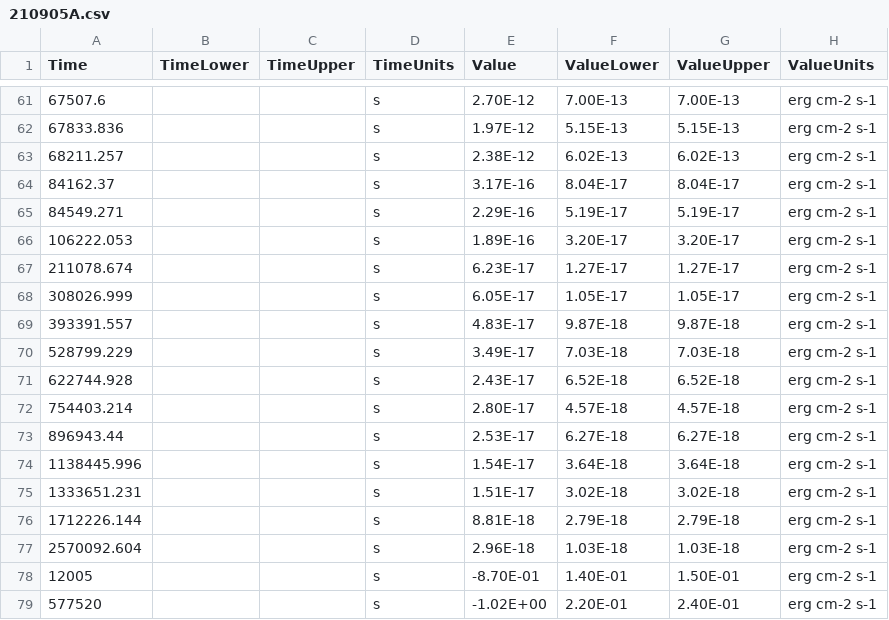
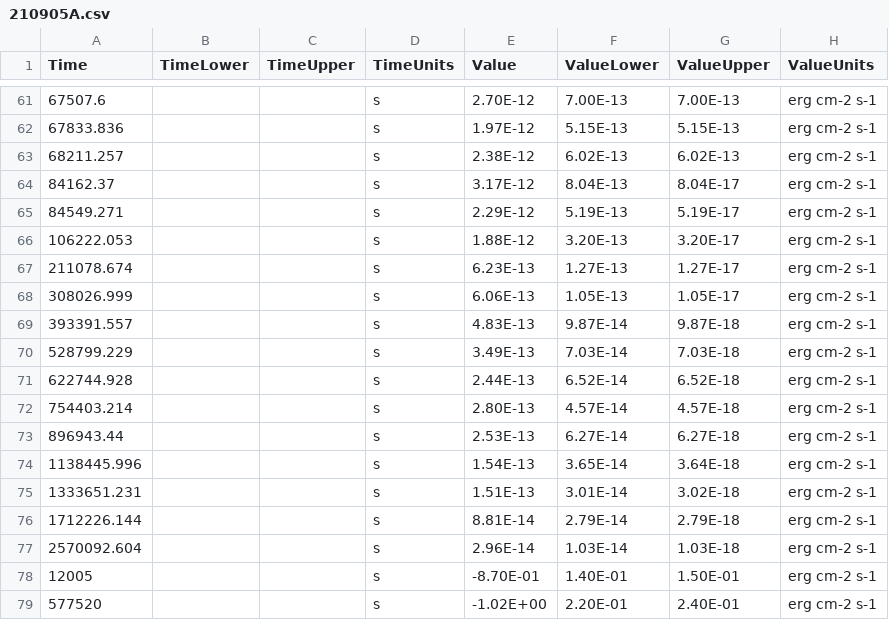
Before and after one commit to astrodyl/JetFit, a CSV file: jetfit/resources/new/210905A/210905A.csv, drawn as a sheet; only a part is shown, gaps mark what is left out; the diff names each change by its address in the sheet, - before the commit and + after, or states it on an @@ line.

```diff
--- a/jetfit/resources/new/210905A/210905A.csv
+++ b/jetfit/resources/new/210905A/210905A.csv
-E64 (Value): 3.17E-16
+E64 (Value): 3.17E-12
-F64 (ValueLower): 8.04E-17
+F64 (ValueLower): 8.04E-13
-E65 (Value): 2.29E-16
+E65 (Value): 2.29E-12
-F65 (ValueLower): 5.19E-17
+F65 (ValueLower): 5.19E-13
-E66 (Value): 1.89E-16
+E66 (Value): 1.88E-12
-F66 (ValueLower): 3.20E-17
+F66 (ValueLower): 3.20E-13
-E67 (Value): 6.23E-17
+E67 (Value): 6.23E-13
-F67 (ValueLower): 1.27E-17
+F67 (ValueLower): 1.27E-13
-E68 (Value): 6.05E-17
+E68 (Value): 6.06E-13
-F68 (ValueLower): 1.05E-17
+F68 (ValueLower): 1.05E-13
-E69 (Value): 4.83E-17
+E69 (Value): 4.83E-13
-F69 (ValueLower): 9.87E-18
+F69 (ValueLower): 9.87E-14
-E70 (Value): 3.49E-17
+E70 (Value): 3.49E-13
-F70 (ValueLower): 7.03E-18
+F70 (ValueLower): 7.03E-14
-E71 (Value): 2.43E-17
+E71 (Value): 2.44E-13
-F71 (ValueLower): 6.52E-18
+F71 (ValueLower): 6.52E-14
-E72 (Value): 2.80E-17
+E72 (Value): 2.80E-13
-F72 (ValueLower): 4.57E-18
+F72 (ValueLower): 4.57E-14
-E73 (Value): 2.53E-17
+E73 (Value): 2.53E-13
-F73 (ValueLower): 6.27E-18
+F73 (ValueLower): 6.27E-14
-E74 (Value): 1.54E-17
+E74 (Value): 1.54E-13
-F74 (ValueLower): 3.64E-18
+F74 (ValueLower): 3.65E-14
-E75 (Value): 1.51E-17
+E75 (Value): 1.51E-13
-F75 (ValueLower): 3.02E-18
+F75 (ValueLower): 3.01E-14
-E76 (Value): 8.81E-18
+E76 (Value): 8.81E-14
-F76 (ValueLower): 2.79E-18
+F76 (ValueLower): 2.79E-14
-E77 (Value): 2.96E-18
+E77 (Value): 2.96E-14
-F77 (ValueLower): 1.03E-18
+F77 (ValueLower): 1.03E-14
```
Also changed, not shown: jetfit/resources/new/131030A/131030A.csv, 1 other file.
